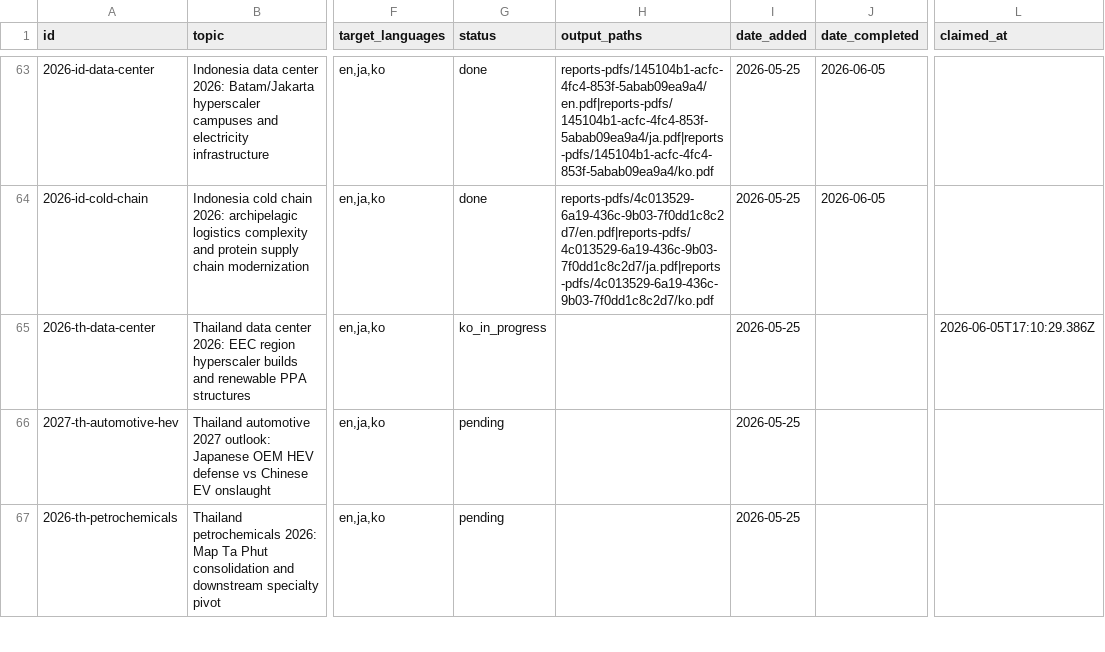
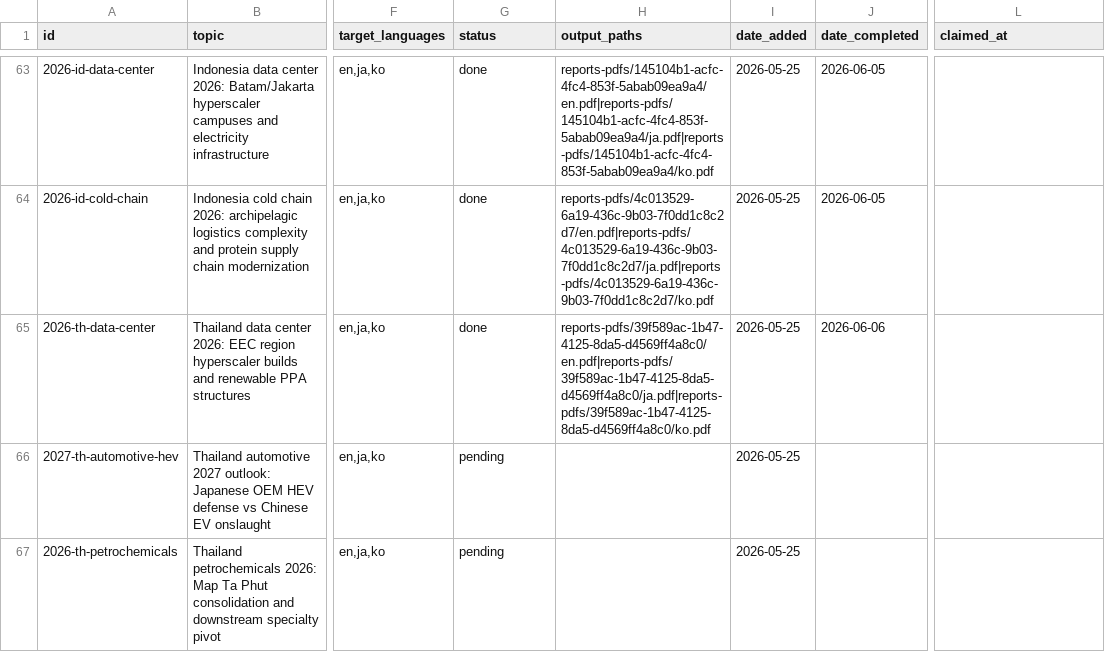
Before and after one commit to henryvn2004-arch/kira-research, a CSV file: data/report_queue.csv, drawn as a sheet; only a part is shown, gaps mark what is left out; the diff names each change by its address in the sheet, - before the commit and + after, or states it on an @@ line.

Commit message:
batch: complete 2026-th-data-center (EN+JA+KO, published)

```diff
--- a/data/report_queue.csv
+++ b/data/report_queue.csv
-G65 (status): ko_in_progress
+G65 (status): done
-H65 (output_paths): (empty)
+H65 (output_paths): reports-pdfs/39f589ac-1b47-4125-8da5-d4569ff4a8c0/en.pdf|reports-pdfs/39f589ac-1b47-4125-8da5-d4569ff4a8c0/ja.pdf|reports-pdfs/39f589ac-1b47-4125-8da5-d4569ff4a8c0/ko.pdf
-J65 (date_completed): (empty)
+J65 (date_completed): 2026-06-06
-L65 (claimed_at): 2026-06-05T17:10:29.386Z
+L65 (claimed_at): (empty)
```
Also changed, not shown: 2 other files.
